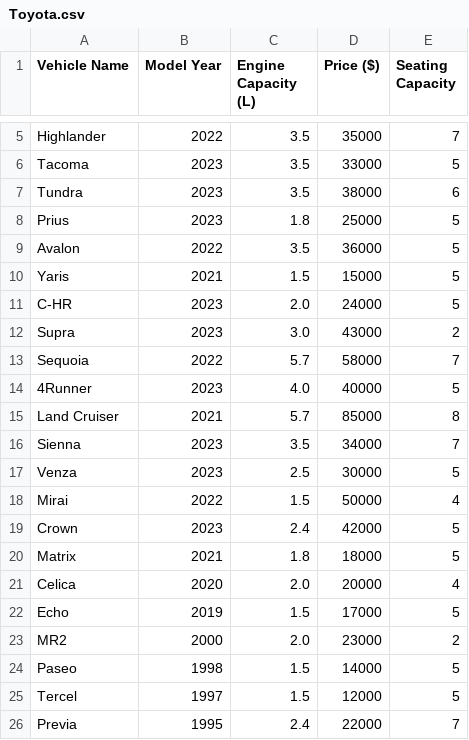
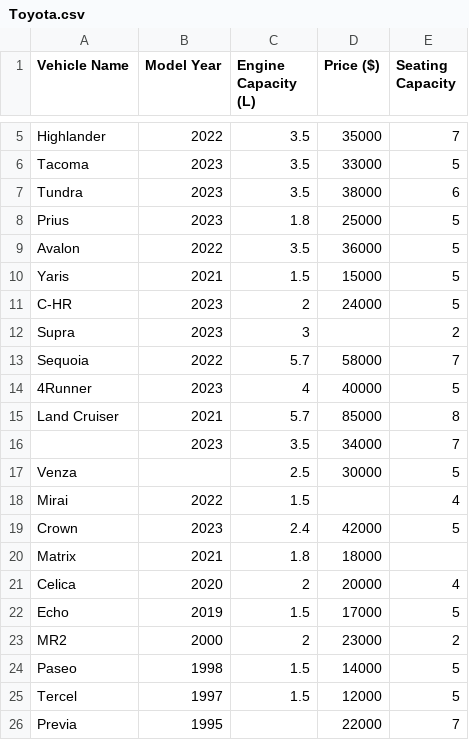
Before and after one commit to M-Hamza-Rao/Pandas-Practice, a CSV file: Toyota.csv, drawn as a sheet; only a part is shown, gaps mark what is left out.

```diff
--- a/Toyota.csv
+++ b/Toyota.csv
@@ -10,17 +10,17 @@ Avalon,2022,3.5,36000,5
 Yaris,2021,1.5,15000,5
-C-HR,2023,2.0,24000,5
-Supra,2023,3.0,43000,2
+C-HR,2023,2,24000,5
+Supra,2023,3,,2
 Sequoia,2022,5.7,58000,7
-4Runner,2023,4.0,40000,5
+4Runner,2023,4,40000,5
 Land Cruiser,2021,5.7,85000,8
-Sienna,2023,3.5,34000,7
-Venza,2023,2.5,30000,5
-Mirai,2022,1.5,50000,4
+,2023,3.5,34000,7
+Venza,,2.5,30000,5
+Mirai,2022,1.5,,4
 Crown,2023,2.4,42000,5
-Matrix,2021,1.8,18000,5
-Celica,2020,2.0,20000,4
+Matrix,2021,1.8,18000,
+Celica,2020,2,20000,4
 Echo,2019,1.5,17000,5
-MR2,2000,2.0,23000,2
+MR2,2000,2,23000,2
 Paseo,1998,1.5,14000,5
 Tercel,1997,1.5,12000,5
-Previa,1995,2.4,22000,7
+Previa,1995,,22000,7
```
Also changed, not shown: 1 other file.
